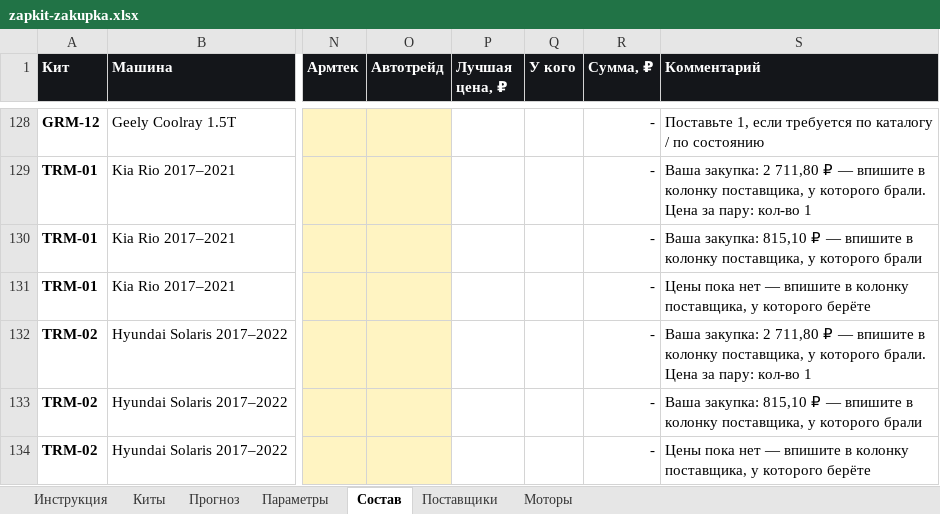
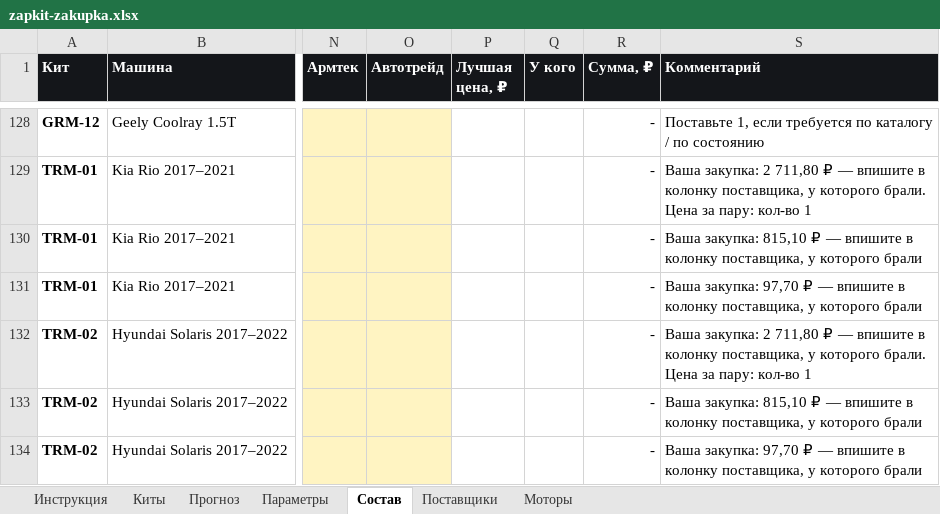
Before and after one commit to Armen111111/fourmatic-shop, an Excel workbook: avito/zapkit-zakupka.xlsx, sheet Состав, drawn as a sheet; only a part is shown, gaps mark what is left out; values as stored, in another font and other column widths than the file's, no borders; the diff names each change by its address in the sheet, - before the commit and + after, or states it on an @@ line.

```diff
--- a/avito/zapkit-zakupka.xlsx (sheet Состав)
+++ b/avito/zapkit-zakupka.xlsx (sheet Состав)
-S131 (Комментарий): Цены пока нет — впишите в колонку поставщика, у которого берёте
+S131 (Комментарий): Ваша закупка: 97,70 ₽ — впишите в колонку поставщика, у которого брали
-S134 (Комментарий): Цены пока нет — впишите в колонку поставщика, у которого берёте
+S134 (Комментарий): Ваша закупка: 97,70 ₽ — впишите в колонку поставщика, у которого брали
```
Also changed, not shown: sheet Киты, 2 other files.
